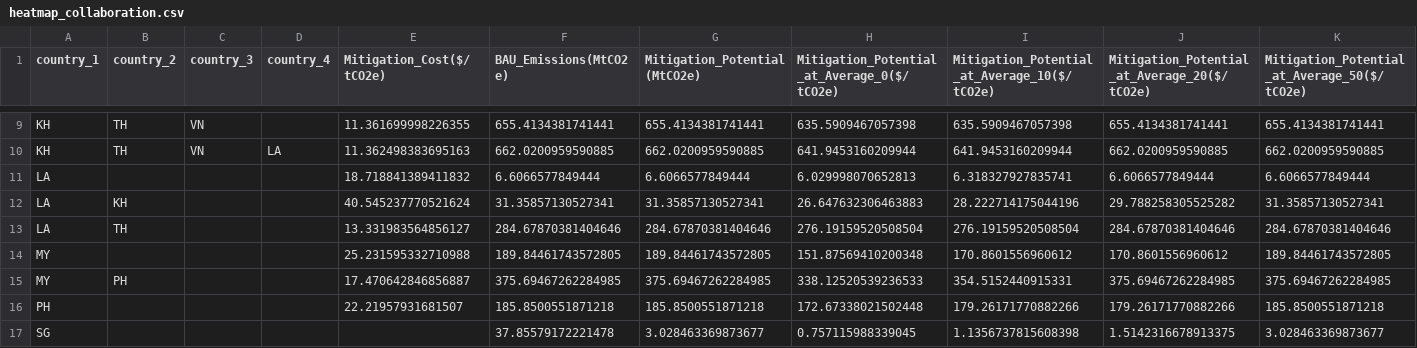
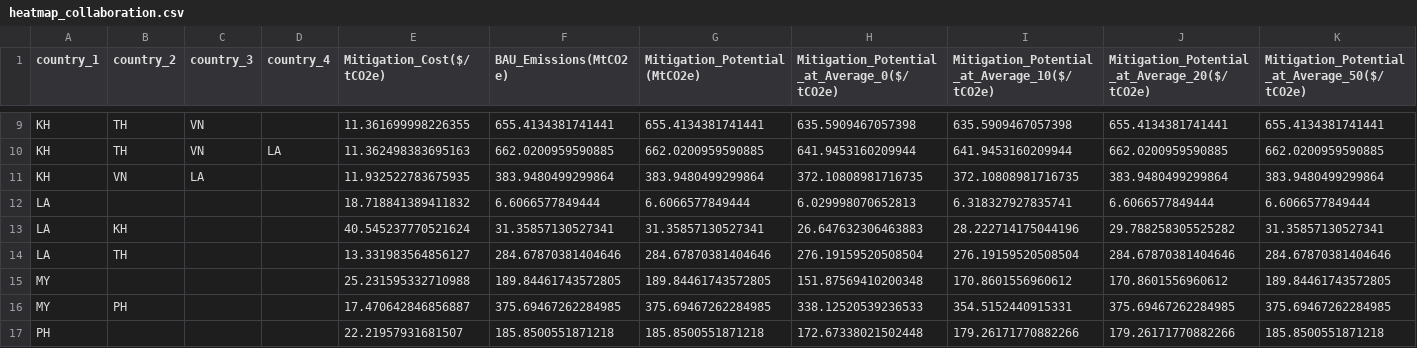
Before and after one commit to ConclusionNL/global-mitigation-potential-atlas, a CSV file: Src/Frontend/gmpa-web/script/vue/apps/home/stores/autarky-and-collaboration-data/heatmap_collaboration.csv, drawn as a sheet; only a part is shown, gaps mark what is left out; the shorter side is filled out with more unchanged rows; the diff names each change by its address in the sheet, - before the commit and + after, or states it on an @@ line.

```diff
--- a/Src/Frontend/gmpa-web/script/vue/apps/home/stores/autarky-and-collaboration-data/heatmap_collaboration.csv
+++ b/Src/Frontend/gmpa-web/script/vue/apps/home/stores/autarky-and-collaboration-data/heatmap_collaboration.csv
+row 11: KH | VN | LA |  | 11.932522783675935 | 383.9480499299864 | 383.9480499299864 | 372.10808981716735 | 372.10808981716735 | 383.9480499299864 | 383.9480499299864
```
Also changed, not shown: Src/Frontend/gmpa-web/script/vue/apps/home/stores/autarky-and-collaboration-data/combined_data_autarky.csv, Src/Frontend/gmpa-web/script/vue/apps/home/stores/autarky-and-collaboration-data/combined_data_collaboration.csv, 3 other files.
